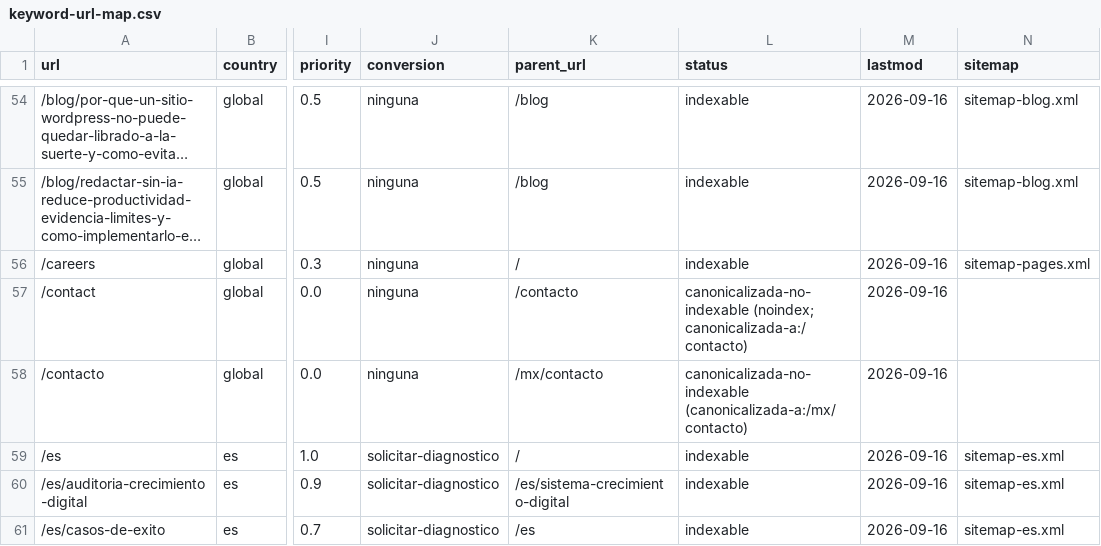
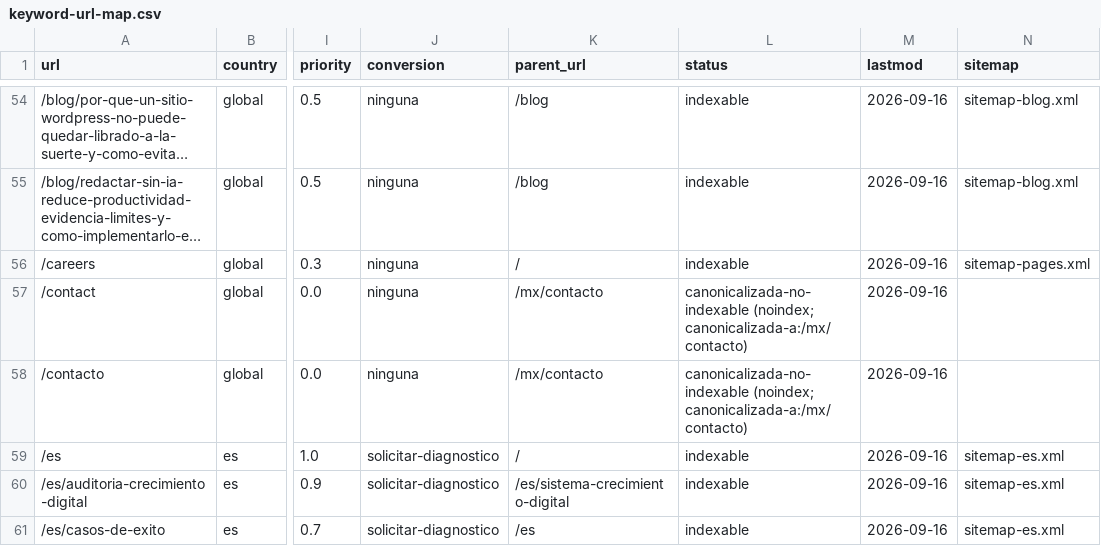
Before and after one commit to s00ar/pixvo-web-seo, a CSV file: docs/seo/keyword-url-map.csv, drawn as a sheet; only a part is shown, gaps mark what is left out; long unchanged cells end in …; the diff names each change by its address in the sheet, - before the commit and + after, or states it on an @@ line.

Commit message:
Embed contact form directly on market contact pages
The form used to live only on the generic global /contacto page, while
/mx/contacto, /ar/contacto, /es/contacto (the real, nav-linked pages)
showed static markdown with a link out to it. Moved the interactive
WhatsApp-composing form directly into each market's contact page and
turned the old global page into a redirect to /mx/contacto to avoid
duplicate content.

```diff
--- a/docs/seo/keyword-url-map.csv
+++ b/docs/seo/keyword-url-map.csv
-K57 (parent_url): /contacto
+K57 (parent_url): /mx/contacto
-L57 (status): canonicalizada-no-indexable (noindex; canonicalizada-a:/contacto)
+L57 (status): canonicalizada-no-indexable (noindex; canonicalizada-a:/mx/contacto)
-L58 (status): canonicalizada-no-indexable (canonicalizada-a:/mx/contacto)
+L58 (status): canonicalizada-no-indexable (noindex; canonicalizada-a:/mx/contacto)
```
Also changed, not shown: 5 other files.
